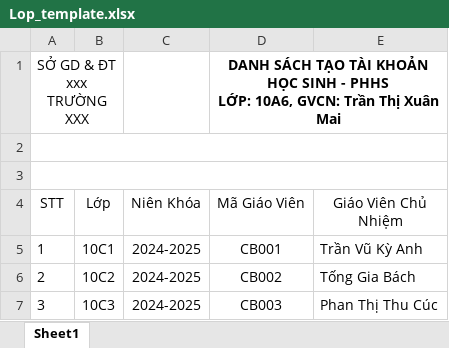
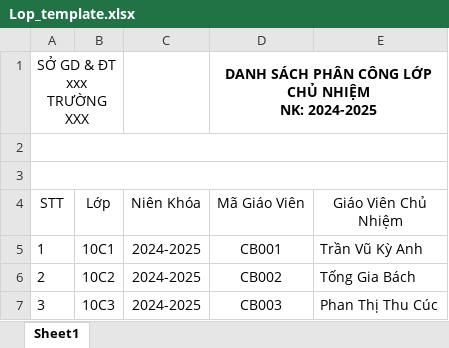
Before and after one commit to NhaAnnn/VNClassApp, an Excel workbook: vnclass/assets/files/Lop_template.xlsx, sheet Sheet1, drawn as a sheet; values as stored, in another font and other column widths than the file's, no borders; ↵ is a line break in a cell; the diff names each change by its address in the sheet, - before the commit and + after, or states it on an @@ line.

```diff
--- a/vnclass/assets/files/Lop_template.xlsx (sheet Sheet1)
+++ b/vnclass/assets/files/Lop_template.xlsx (sheet Sheet1)
-D1 (Mã Giáo Viên): DANH SÁCH TẠO TÀI KHOẢN HỌC SINH - PHHS ↵ LỚP: 10A6, GVCN: Trần Thị Xuân Mai
+D1 (Mã Giáo Viên): DANH SÁCH PHÂN CÔNG LỚP CHỦ NHIỆM ↵ NK: 2024-2025
```
Also changed, not shown: vnclass/assets/files/BGH_template.xlsx, vnclass/assets/files/GiaoVien_template.xlsx, 1 other file.
